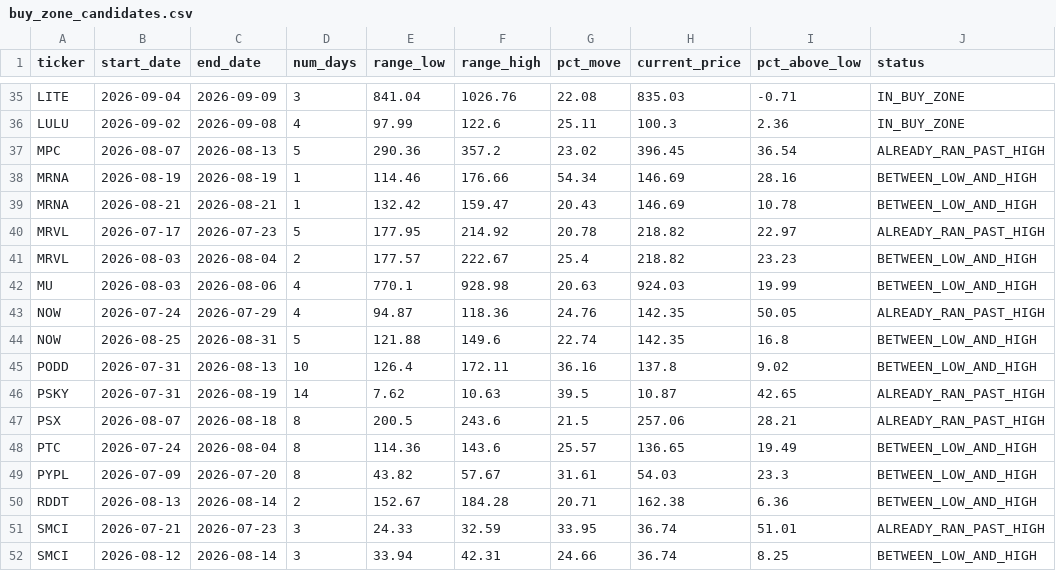
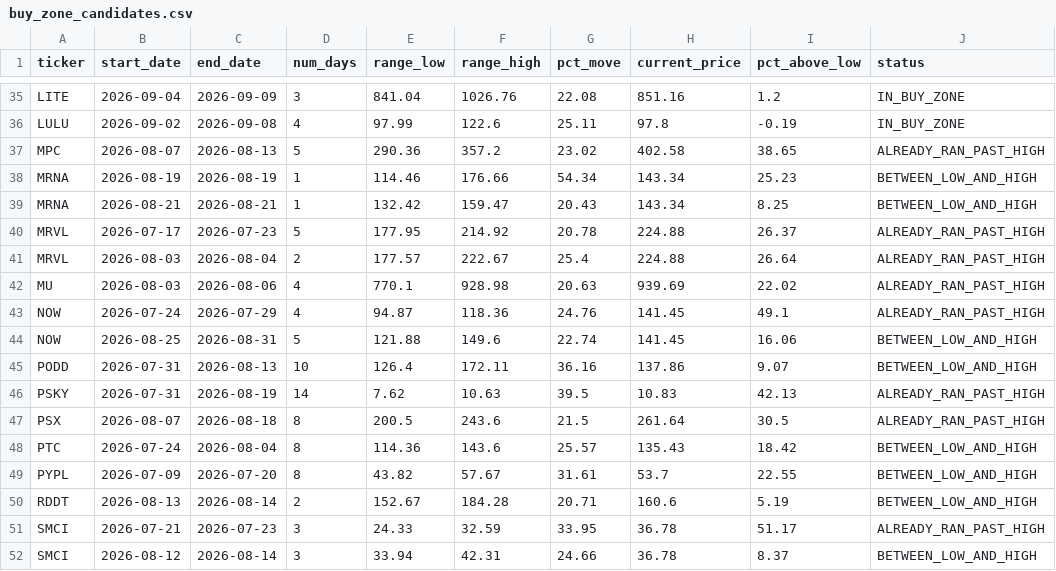
Before and after one commit to bijit-ghosh-de/public-dashboards, a CSV file: v20-dashboard/buy_zone_candidates.csv, drawn as a sheet; only a part is shown, gaps mark what is left out; the diff covers the shown part only; the diff names each change by its address in the sheet, - before the commit and + after, or states it on an @@ line.

```diff
--- a/v20-dashboard/buy_zone_candidates.csv
+++ b/v20-dashboard/buy_zone_candidates.csv
-H35 (current_price): 835.03
+H35 (current_price): 851.16
-I35 (pct_above_low): -0.71
+I35 (pct_above_low): 1.2
-H36 (current_price): 100.3
+H36 (current_price): 97.8
-I36 (pct_above_low): 2.36
+I36 (pct_above_low): -0.19
-H37 (current_price): 396.45
+H37 (current_price): 402.58
-I37 (pct_above_low): 36.54
+I37 (pct_above_low): 38.65
-H38:H39 (current_price): 146.69
+H38:H39 (current_price): 143.34
-I38 (pct_above_low): 28.16
+I38 (pct_above_low): 25.23
-I39 (pct_above_low): 10.78
+I39 (pct_above_low): 8.25
-H40:H41 (current_price): 218.82
+H40:H41 (current_price): 224.88
-I40 (pct_above_low): 22.97
+I40 (pct_above_low): 26.37
-I41 (pct_above_low): 23.23
+I41 (pct_above_low): 26.64
-J41:J42 (status): BETWEEN_LOW_AND_HIGH
+J41:J42 (status): ALREADY_RAN_PAST_HIGH
-H42 (current_price): 924.03
+H42 (current_price): 939.69
-I42 (pct_above_low): 19.99
+I42 (pct_above_low): 22.02
-H43:H44 (current_price): 142.35
+H43:H44 (current_price): 141.45
-I43 (pct_above_low): 50.05
+I43 (pct_above_low): 49.1
-I44 (pct_above_low): 16.8
+I44 (pct_above_low): 16.06
-H45 (current_price): 137.8
+H45 (current_price): 137.86
-I45 (pct_above_low): 9.02
+I45 (pct_above_low): 9.07
-H46 (current_price): 10.87
+H46 (current_price): 10.83
-I46 (pct_above_low): 42.65
+I46 (pct_above_low): 42.13
-H47 (current_price): 257.06
+H47 (current_price): 261.64
-I47 (pct_above_low): 28.21
+I47 (pct_above_low): 30.5
-H48 (current_price): 136.65
+H48 (current_price): 135.43
-I48 (pct_above_low): 19.49
+I48 (pct_above_low): 18.42
-H49 (current_price): 54.03
+H49 (current_price): 53.7
-I49 (pct_above_low): 23.3
+I49 (pct_above_low): 22.55
-H50 (current_price): 162.38
+H50 (current_price): 160.6
-I50 (pct_above_low): 6.36
+I50 (pct_above_low): 5.19
-H51:H52 (current_price): 36.74
+H51:H52 (current_price): 36.78
-I51 (pct_above_low): 51.01
+I51 (pct_above_low): 51.17
-I52 (pct_above_low): 8.25
+I52 (pct_above_low): 8.37
```
Also changed, not shown: 94 edited cells elsewhere in this file.
